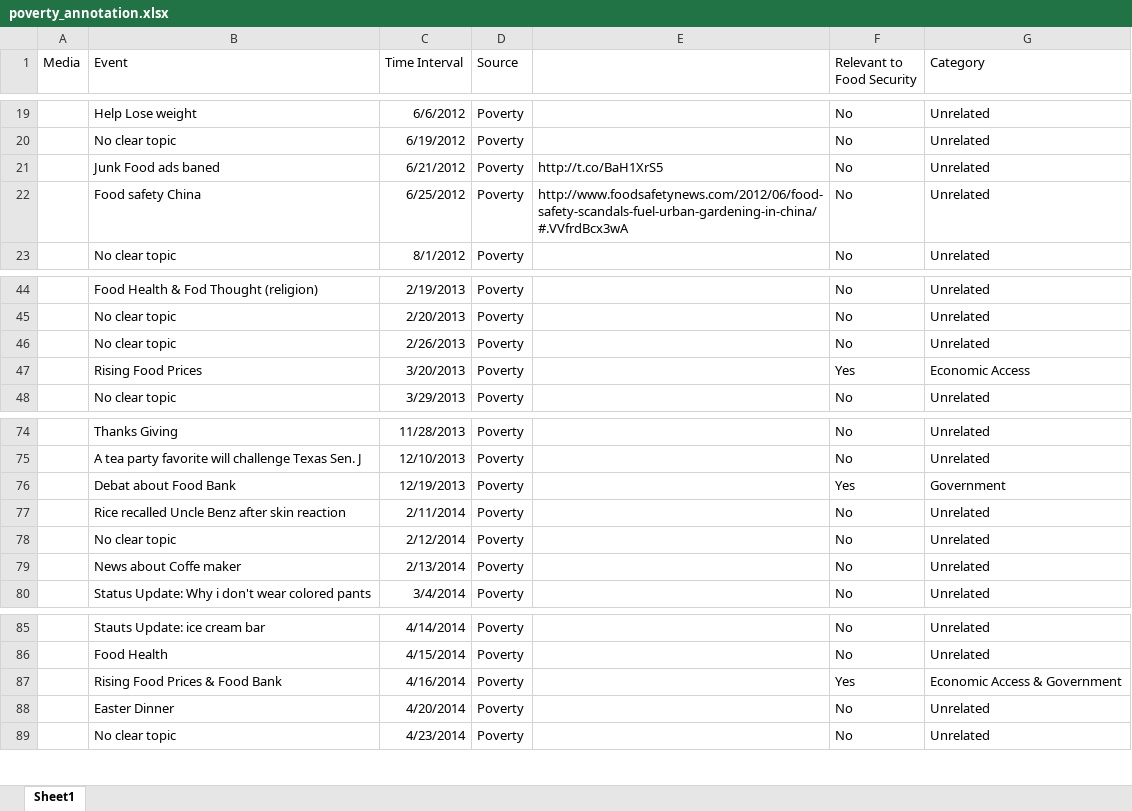
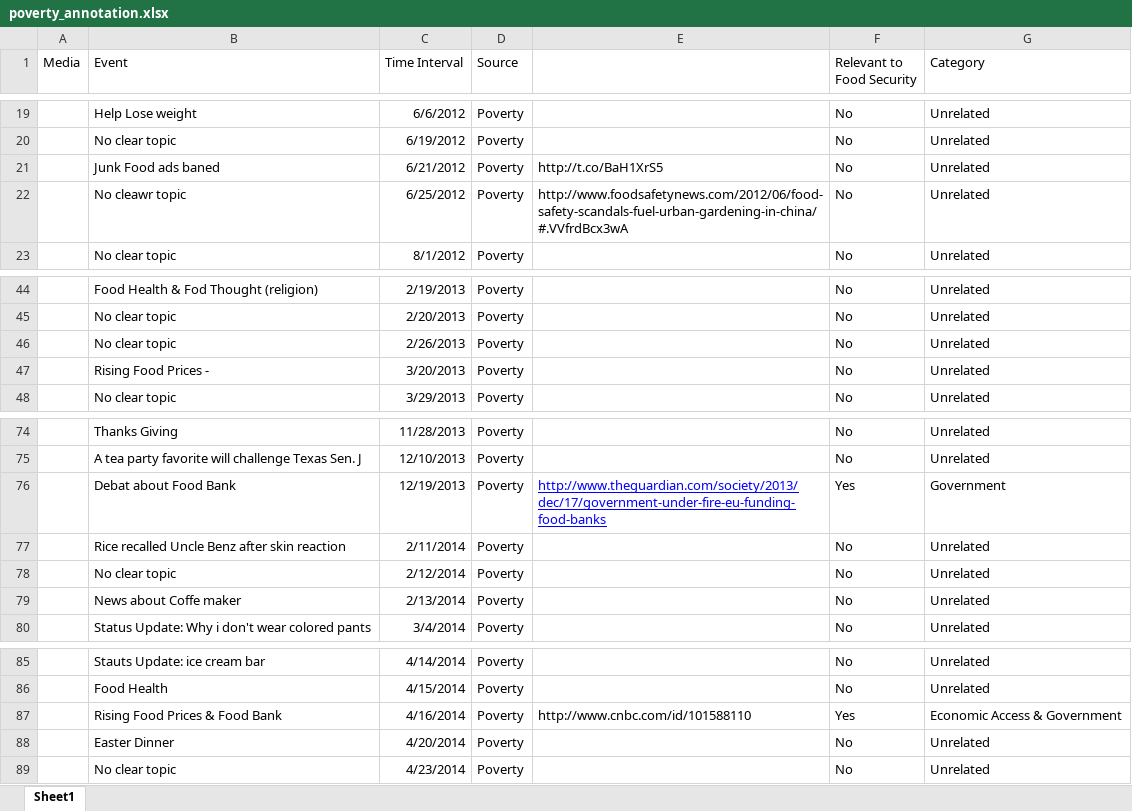
Before and after one commit to albu89/Food_Security, an Excel workbook: data/annotation/poverty_annotation.xlsx, sheet Sheet1, drawn as a sheet; only a part is shown, gaps mark what is left out; values as stored, in another font and other column widths than the file's, no borders; the diff names each change by its address in the sheet, - before the commit and + after, or states it on an @@ line.

Commit message:
added scripts for event annotation

```diff
--- a/data/annotation/poverty_annotation.xlsx (sheet Sheet1)
+++ b/data/annotation/poverty_annotation.xlsx (sheet Sheet1)
-B22 (Event): Food safety China
+B22 (Event): No cleawr topic
-B47 (Event): Rising Food Prices
+B47 (Event): Rising Food Prices -
-F47 (Relevant to Food Security): Yes
+F47 (Relevant to Food Security): No
-G47 (Category): Economic Access
+G47 (Category): Unrelated
-E76: (empty)
+E76: http://www.theguardian.com/society/2013/dec/17/government-under-fire-eu-funding-food-banks
-E87: (empty)
+E87: http://www.cnbc.com/id/101588110
```
Also changed, not shown: data/annotation/price_annotation.xlsx, data/annotation/supply_annotation.xlsx, 7 other files.
